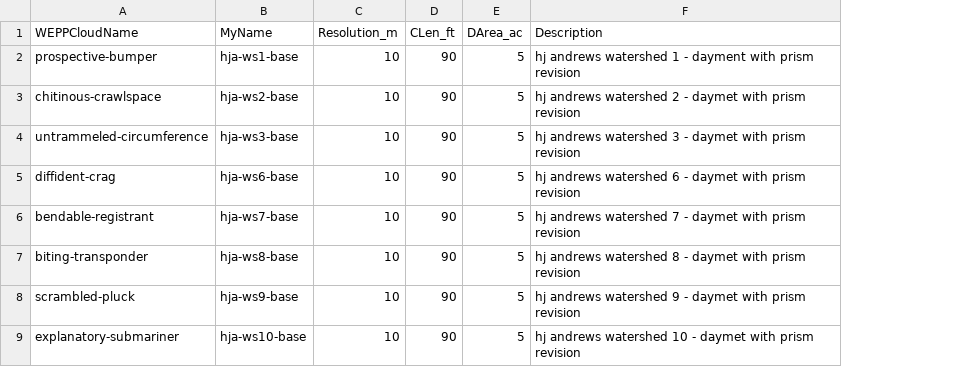
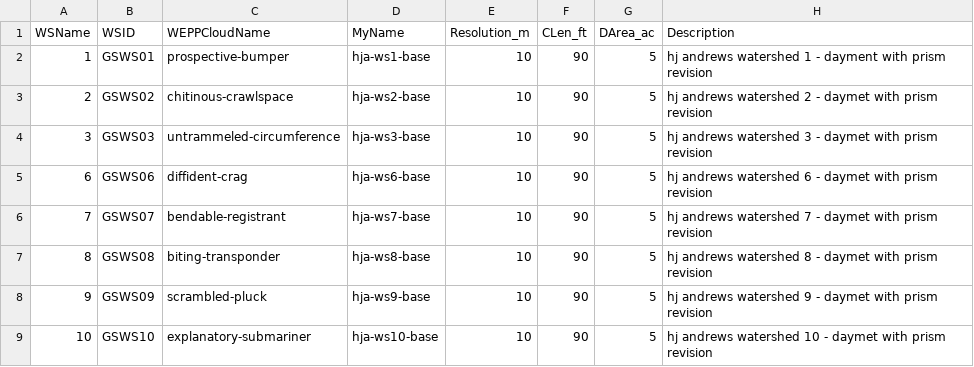
Before and after one commit to konradhafen/wepppy-win-bootstrap, a CSV file: project-names.csv, drawn as a sheet; the diff names each change by its address in the sheet, - before the commit and + after, or states it on an @@ line.

```diff
--- a/project-names.csv
+++ b/project-names.csv
+column A (WSName), rows 2-9: 1 | 2 | 3 | 6 | 7 | 8 | 9 | 10
+column B (WSID), rows 2-9: GSWS01 | GSWS02 | GSWS03 | GSWS06 | GSWS07 | GSWS08 | GSWS09 | GSWS10
```
Also changed, not shown: 4 other files.
